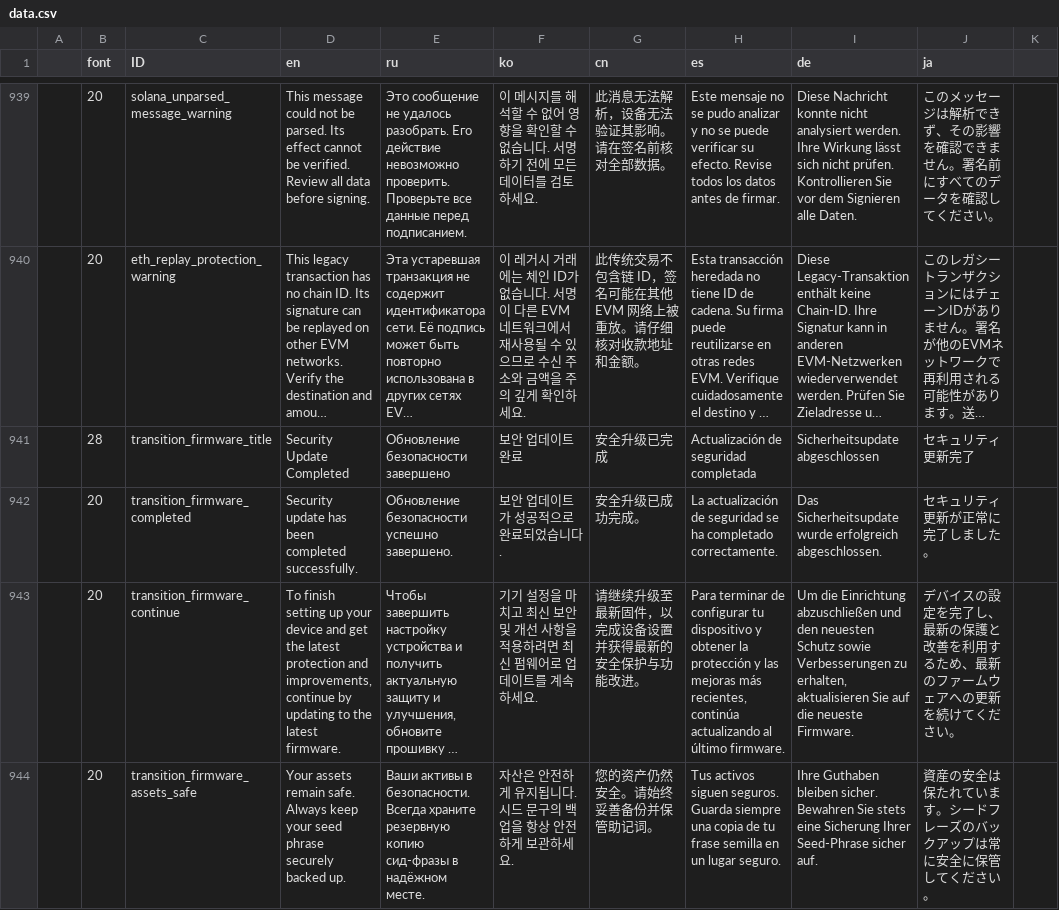
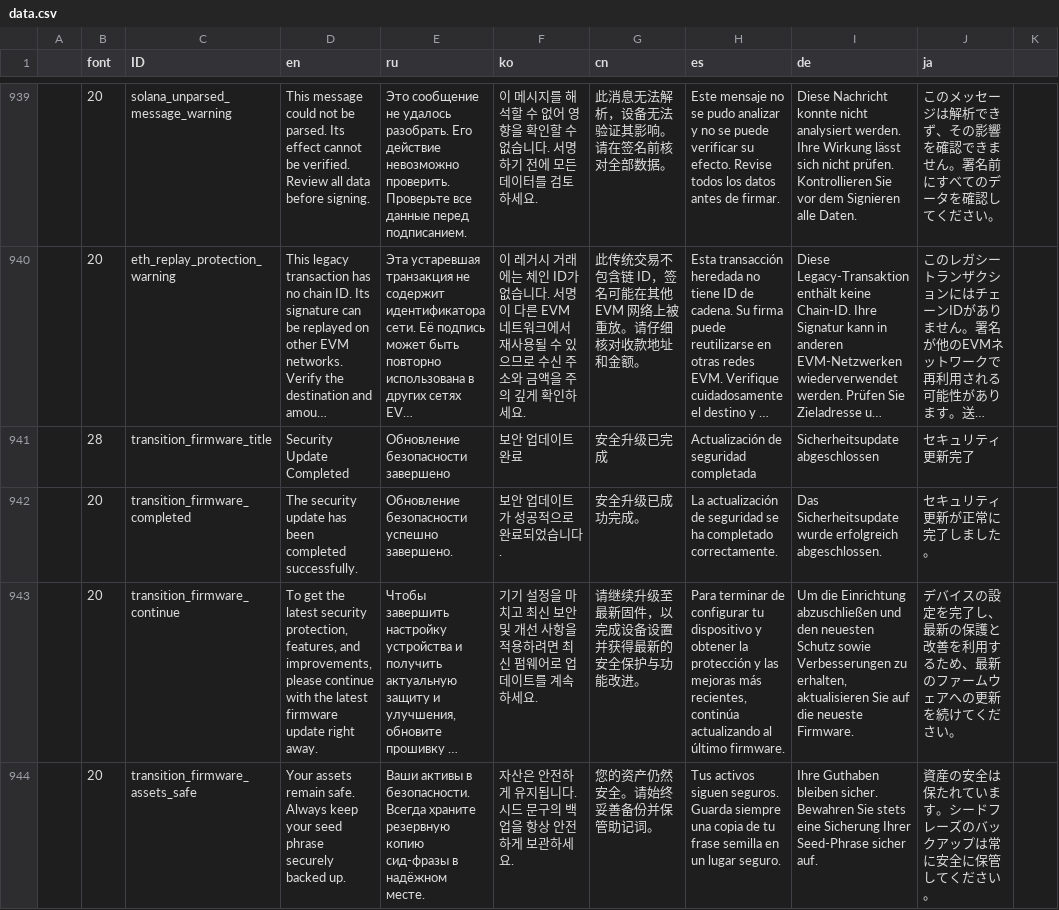
Before and after one commit to KeystoneHQ/keystone3-firmware, a CSV file: src/ui/lv_i18n/data.csv, drawn as a sheet; only a part is shown, gaps mark what is left out; long unchanged cells end in …; the diff names each change by its address in the sheet, - before the commit and + after, or states it on an @@ line.

Commit message:
feat: update security transition firmware to v2.9.11 (#2309)

```diff
--- a/src/ui/lv_i18n/data.csv
+++ b/src/ui/lv_i18n/data.csv
-D942 (en): Security update has…
+D942 (en): The security update has…
-D943 (en): To finish setting up your device and get the latest protection and improvements, continue by updating to the latest firmware.
+D943 (en): To get the latest security protection, features, and improvements, please continue with the latest firmware update right away.
```
Also changed, not shown: 4 other files.
